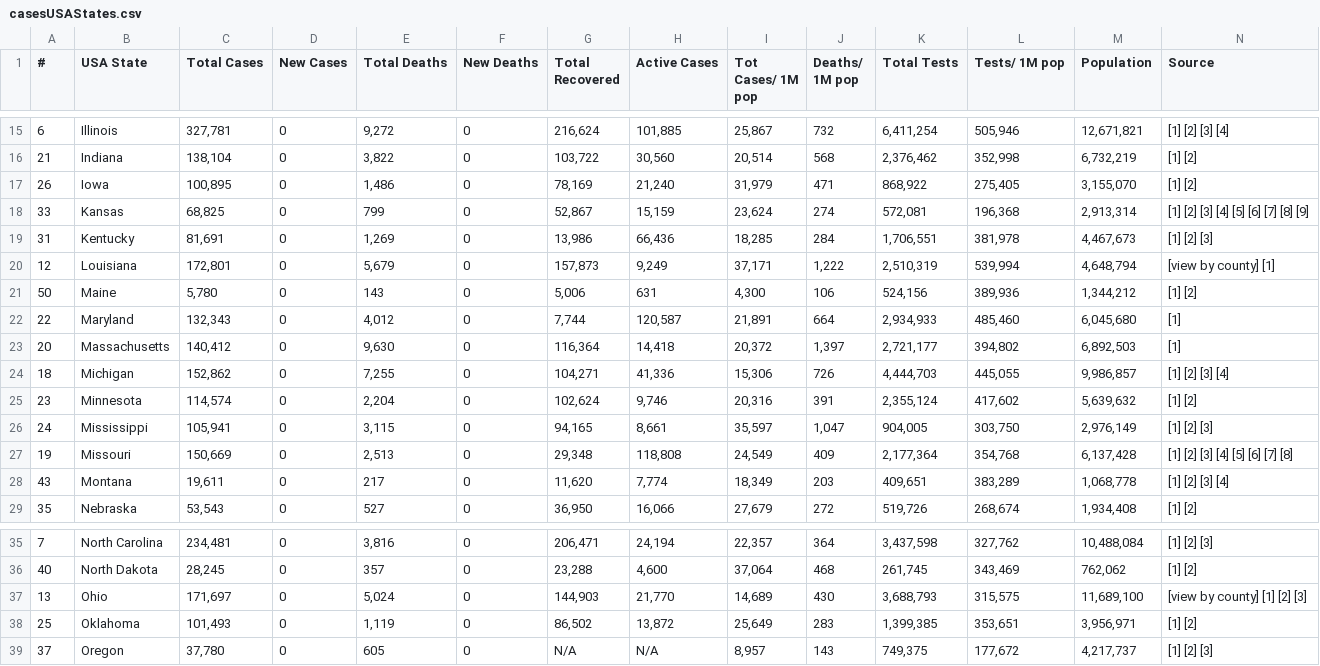
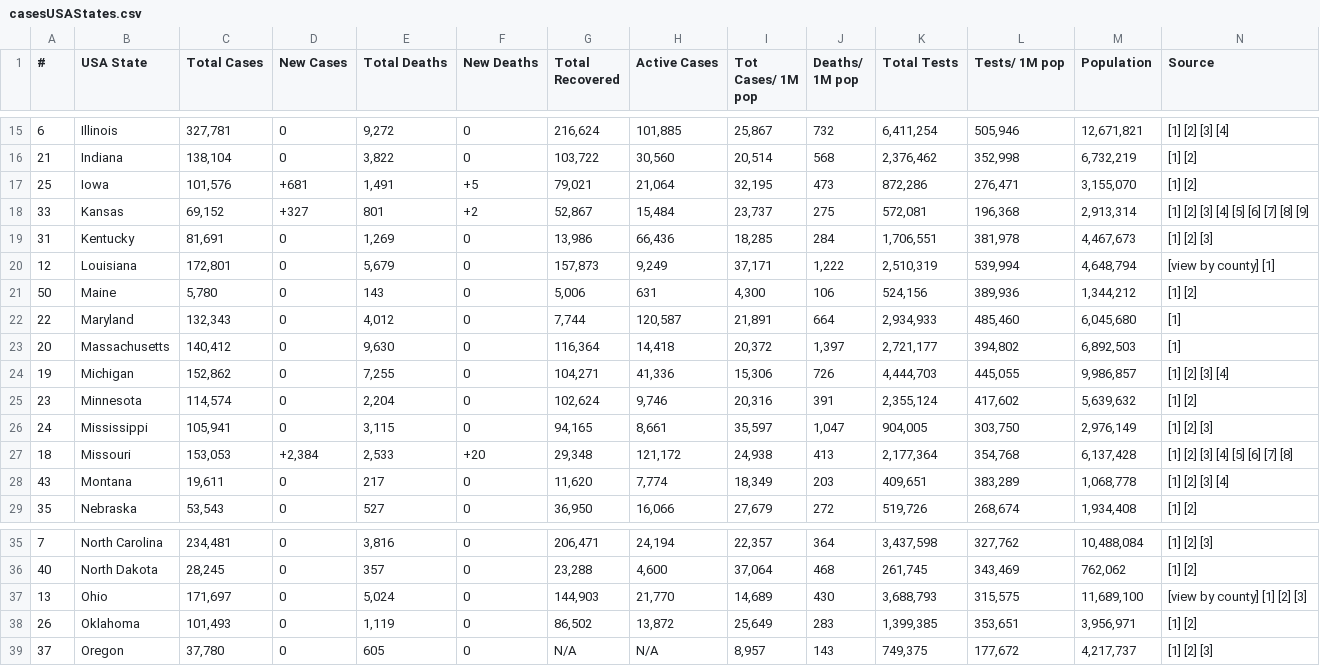
Before and after one commit to alexdmckee/corona-parser, a CSV file: casesUSAStates.csv, drawn as a sheet; only a part is shown, gaps mark what is left out; removed rows and columns are numbered as before the commit, all else as after; rows hold the shown columns only; the diff names each change by its address in the sheet, - before the commit and + after, or states it on an @@ line.

```diff
--- a/casesUSAStates.csv
+++ b/casesUSAStates.csv
-row 17: 26 | Iowa | 100,895 | 0 | 1,486 | 0 | 78,169 | 21,240 | 31,979 | 471 | 868,922 | 275,405 | 3,155,070 | [1] [2]
+row 17: 25 | Iowa | 101,576 | +681 | 1,491 | +5 | 79,021 | 21,064 | 32,195 | 473 | 872,286 | 276,471 | 3,155,070 | [1] [2]
-C18 (Total Cases): 68,825
+C18 (Total Cases): 69,152
-D18 (New Cases): 0
+D18 (New Cases): +327
-E18 (Total Deaths): 799
+E18 (Total Deaths): 801
-F18 (New Deaths): 0
+F18 (New Deaths): +2
-H18 (Active Cases): 15,159
+H18 (Active Cases): 15,484
-I18 (Tot Cases/ 1M pop): 23,624
+I18 (Tot Cases/ 1M pop): 23,737
-J18 (Deaths/ 1M pop): 274
+J18 (Deaths/ 1M pop): 275
-A24 (#): 18
+A24 (#): 19
-row 27: 19 | Missouri | 150,669 | 0 | 2,513 | 0 | 29,348 | 118,808 | 24,549 | 409 | 2,177,364 | 354,768 | 6,137,428 | [1] [2] [3] [4] [5] [6] [7] [8]
+row 27: 18 | Missouri | 153,053 | +2,384 | 2,533 | +20 | 29,348 | 121,172 | 24,938 | 413 | 2,177,364 | 354,768 | 6,137,428 | [1] [2] [3] [4] [5] [6] [7] [8]
-A38 (#): 25
+A38 (#): 26
```
Also changed, not shown: casesWorld.csv, 2 other files.
